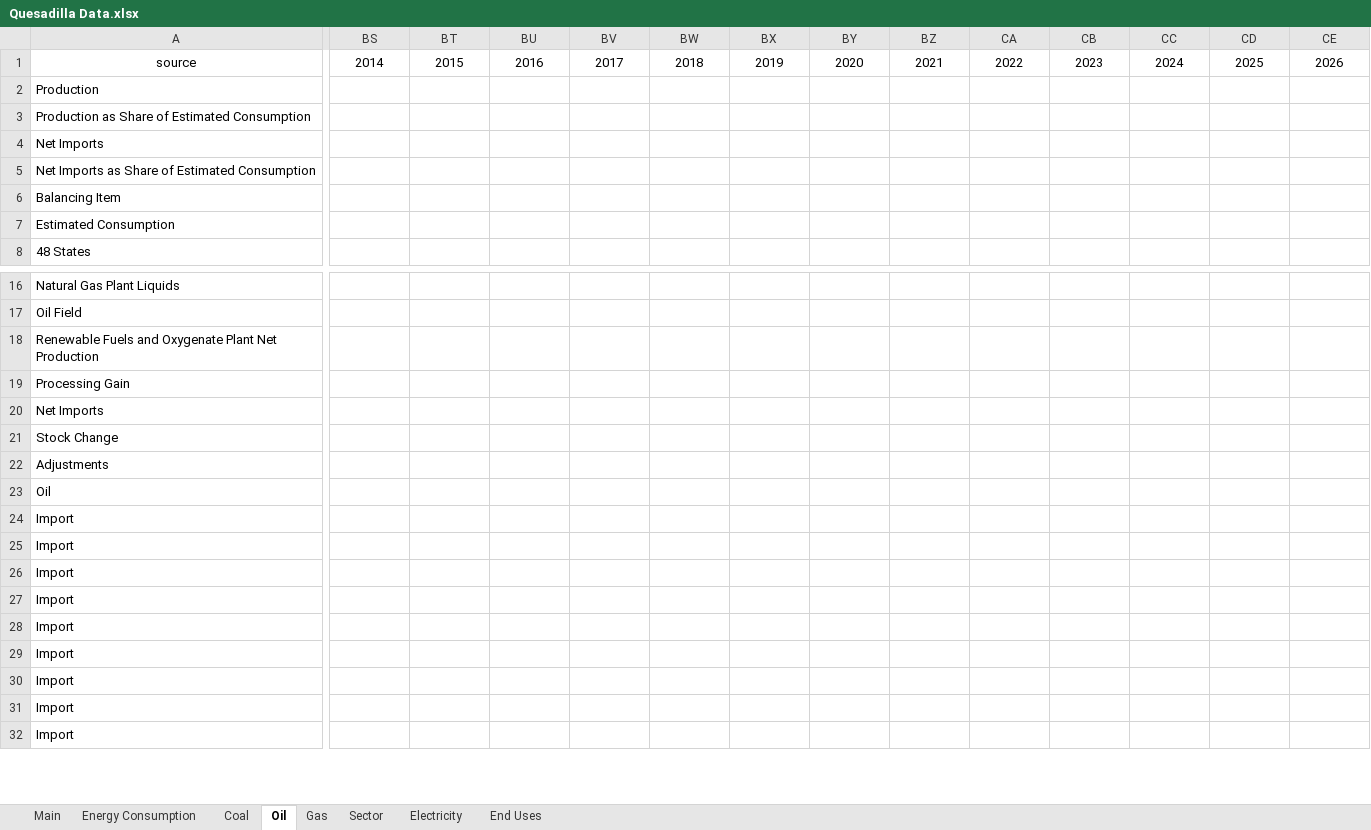
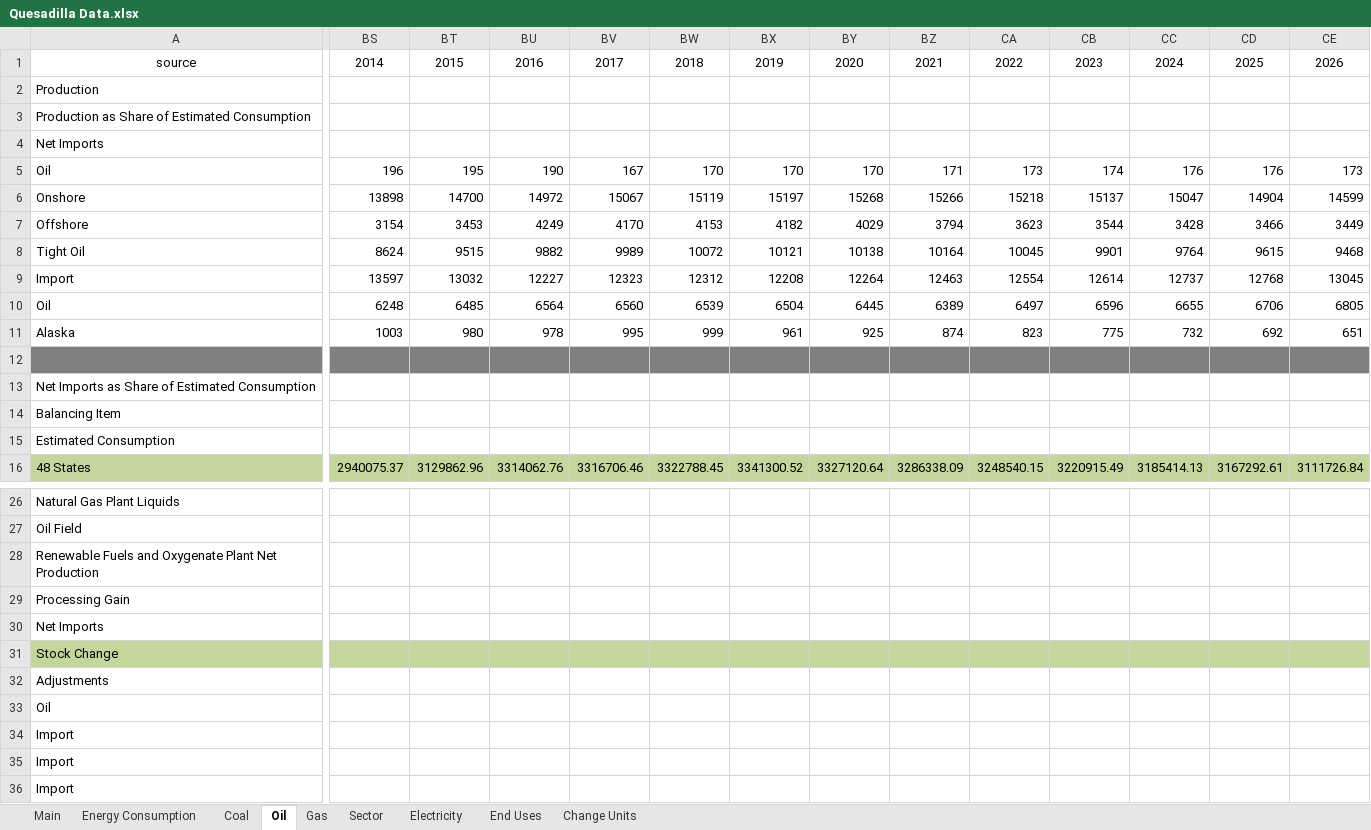
Before and after one commit to mdahlhausen/quesadilla, an Excel workbook: Quesadilla Data.xlsx, sheet Oil, drawn as a sheet; only a part is shown, gaps mark what is left out; the shorter side is filled out with more unchanged rows; values as stored, in another font and other column widths than the file's, no borders; addresses are those after the commit; rows hold the shown columns only; the diff covers the shown part only; the diff names each change by its address in the sheet, - before the commit and + after, or states it on an @@ line.

```diff
--- a/Quesadilla Data.xlsx (sheet Oil)
+++ b/Quesadilla Data.xlsx (sheet Oil)
+sheet tab: Change Units
+row 5: Oil | 196 | 195 | 190 | 167 | 170 | 170 | 170 | 171 | 173 | 174 | 176 | 176 | 173
+row 6: Onshore | 13898 | 14700 | 14972 | 15067 | 15119 | 15197 | 15268 | 15266 | 15218 | 15137 | 15047 | 14904 | 14599
+row 7: Offshore | 3154 | 3453 | 4249 | 4170 | 4153 | 4182 | 4029 | 3794 | 3623 | 3544 | 3428 | 3466 | 3449
+row 8: Tight Oil | 8624 | 9515 | 9882 | 9989 | 10072 | 10121 | 10138 | 10164 | 10045 | 9901 | 9764 | 9615 | 9468
+row 9: Import | 13597 | 13032 | 12227 | 12323 | 12312 | 12208 | 12264 | 12463 | 12554 | 12614 | 12737 | 12768 | 13045
+row 10: Oil | 6248 | 6485 | 6564 | 6560 | 6539 | 6504 | 6445 | 6389 | 6497 | 6596 | 6655 | 6706 | 6805
+row 11: Alaska | 1003 | 980 | 978 | 995 | 999 | 961 | 925 | 874 | 823 | 775 | 732 | 692 | 651
+row 12: (empty)
-A16:CE16 fill: none
+A16:CE16 fill: #C3D69B
-BS16: (empty)
+BS16: 2940075.37
-BT16: (empty)
+BT16: 3129862.96
-BU16: (empty)
+BU16: 3314062.76
-BV16: (empty)
+BV16: 3316706.46
-BW16: (empty)
+BW16: 3322788.45
-BX16: (empty)
+BX16: 3341300.52
-BY16: (empty)
+BY16: 3327120.64
-BZ16: (empty)
+BZ16: 3286338.09
-CA16: (empty)
+CA16: 3248540.15
-CB16: (empty)
+CB16: 3220915.49
-CC16: (empty)
+CC16: 3185414.13
-CD16: (empty)
+CD16: 3167292.61
-CE16: (empty)
+CE16: 3111726.84
-A31:CE31 fill: none
+A31:CE31 fill: #C3D69B
```
Also changed, not shown: 14 added rows, 129 edited cells and cell formats elsewhere in this sheet, sheet Main, sheet Coal, sheet Gas, sheet Electricity, 1 other file.
